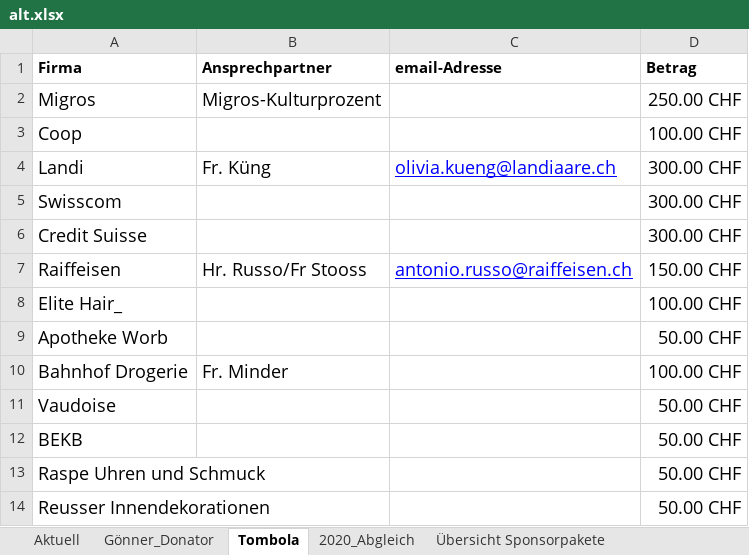
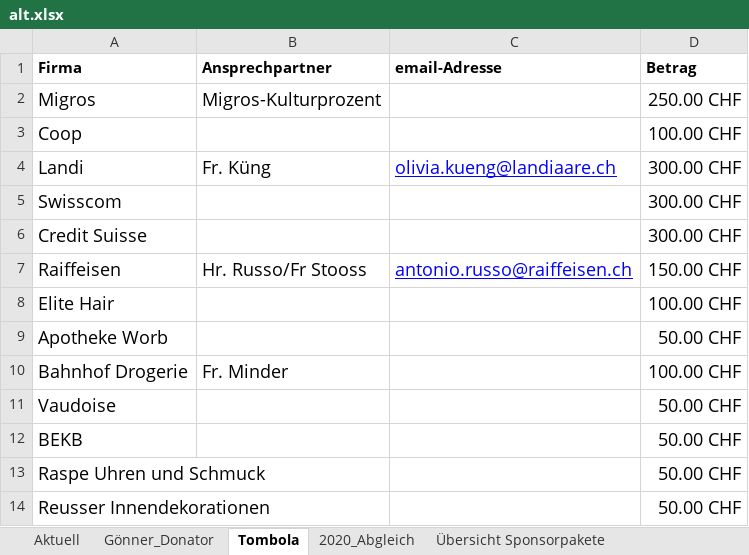
Before and after one commit to daniel-marthaler/schuelerturnier-werbung, an Excel workbook: alt.xlsx, sheet Tombola, drawn as a sheet; values as stored, in another font and other column widths than the file's, no borders; the diff names each change by its address in the sheet, - before the commit and + after, or states it on an @@ line.

Commit message:
Update alt.xlsx [skip-ci]

```diff
--- a/alt.xlsx (sheet Tombola)
+++ b/alt.xlsx (sheet Tombola)
-A8 (Firma): Elite Hair_
+A8 (Firma): Elite Hair
```
